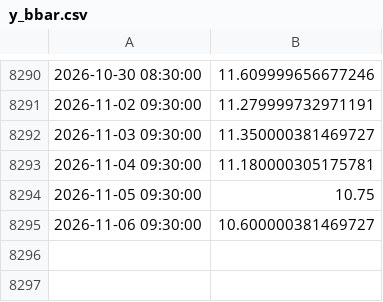
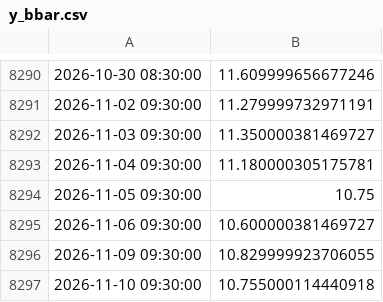
Before and after one commit to nicosauriorex/duelo-de-datos, a CSV file: datos/cache/y_bbar.csv, drawn as a sheet; only a part is shown, gaps mark what is left out; the diff names each change by its address in the sheet, - before the commit and + after, or states it on an @@ line.

```diff
--- a/datos/cache/y_bbar.csv
+++ b/datos/cache/y_bbar.csv
+row 8296: 2026-11-09 09:30:00 | 10.829999923706055
+row 8297: 2026-11-10 09:30:00 | 10.755000114440918
```
Also changed, not shown: datos/cache/y_bma.csv, datos/cache/y_ggal.csv, 28 other files.
